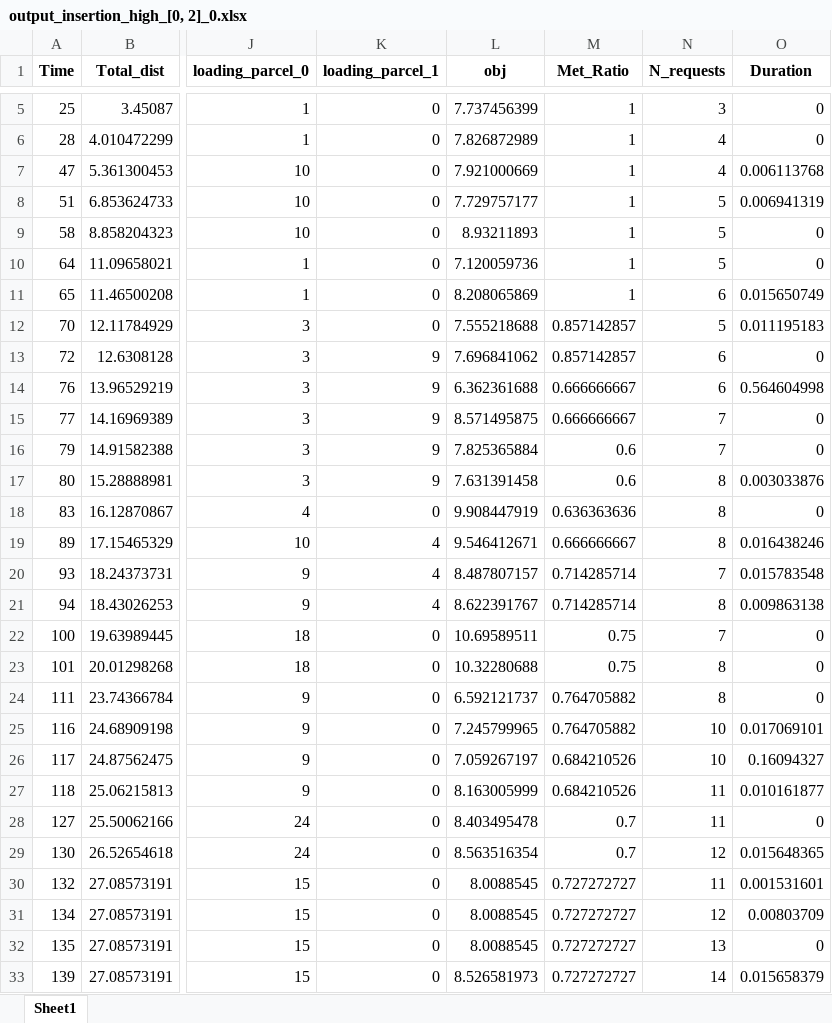
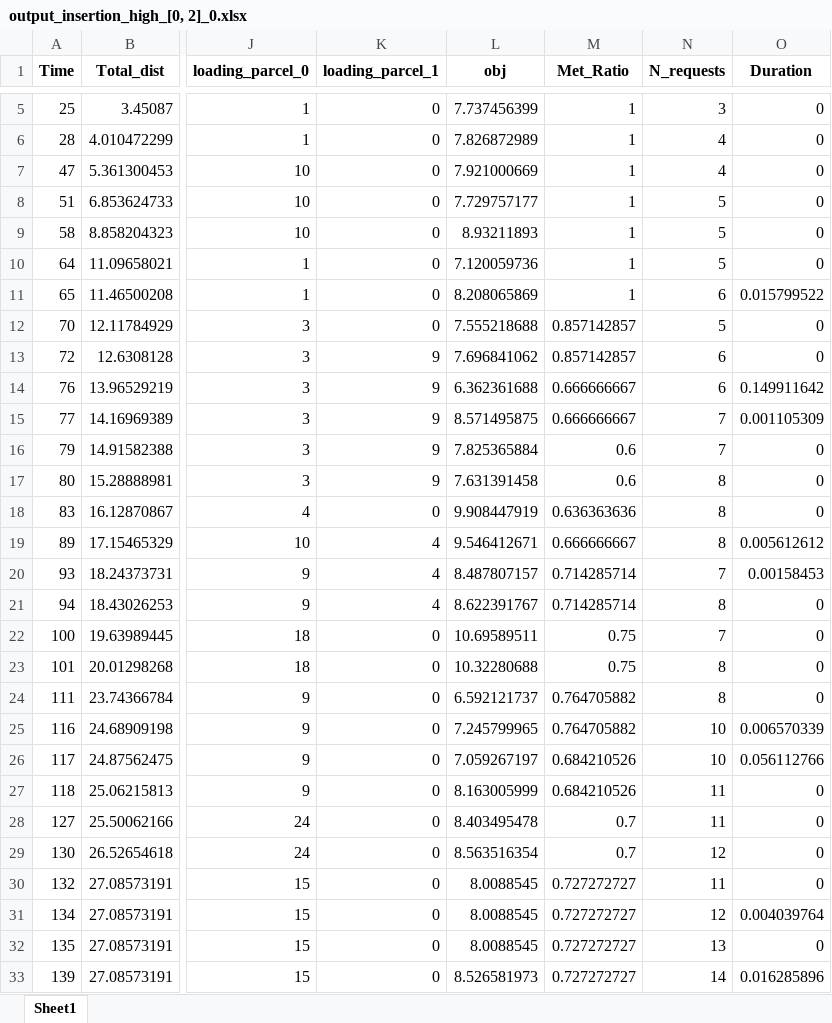
Before and after one commit to hmiyo29/DynamicFleetManagementForMixedService, an Excel workbook: Src/Results_insertion/output_insertion_high_[0, 2]_0.xlsx, sheet Sheet1, drawn as a sheet; only a part is shown, gaps mark what is left out; values as stored, in another font and other column widths than the file's, no borders; the diff covers the shown part only; the diff names each change by its address in the sheet, - before the commit and + after, or states it on an @@ line.

Commit message:
Modify notebook and initial execution of optimisation with results

```diff
--- a/Src/Results_insertion/output_insertion_high_[0, 2]_0.xlsx (sheet Sheet1)
+++ b/Src/Results_insertion/output_insertion_high_[0, 2]_0.xlsx (sheet Sheet1)
-O7 (Duration): 0.006113768
+O7 (Duration): 0
-O8 (Duration): 0.006941319
+O8 (Duration): 0
-O11 (Duration): 0.015650749
+O11 (Duration): 0.015799522
-O12 (Duration): 0.011195183
+O12 (Duration): 0
-O14 (Duration): 0.564604998
+O14 (Duration): 0.149911642
-O15 (Duration): 0
+O15 (Duration): 0.001105309
-O17 (Duration): 0.003033876
+O17 (Duration): 0
-O19 (Duration): 0.016438246
+O19 (Duration): 0.005612612
-O20 (Duration): 0.015783548
+O20 (Duration): 0.00158453
-O21 (Duration): 0.009863138
+O21 (Duration): 0
-O25 (Duration): 0.017069101
+O25 (Duration): 0.006570339
-O26 (Duration): 0.16094327
+O26 (Duration): 0.056112766
-O27 (Duration): 0.010161877
+O27 (Duration): 0
-O29 (Duration): 0.015648365
+O29 (Duration): 0
-O30 (Duration): 0.001531601
+O30 (Duration): 0
-O31 (Duration): 0.00803709
+O31 (Duration): 0.004039764
-O33 (Duration): 0.015658379
+O33 (Duration): 0.016285896
```
Also changed, not shown: 97 edited cells elsewhere in this sheet, 16 other files.
